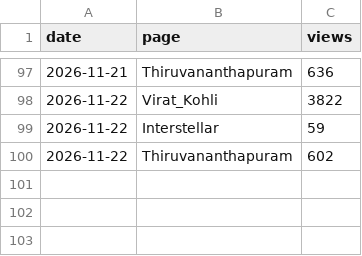
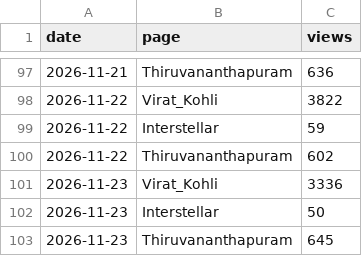
Before and after one commit to FAR-SANA/data-robot, a CSV file: pageviews.csv, drawn as a sheet; only a part is shown, gaps mark what is left out; the diff names each change by its address in the sheet, - before the commit and + after, or states it on an @@ line.

```diff
--- a/pageviews.csv
+++ b/pageviews.csv
+row 101: 2026-11-23 | Virat_Kohli | 3336
+row 102: 2026-11-23 | Interstellar | 50
+row 103: 2026-11-23 | Thiruvananthapuram | 645
```
